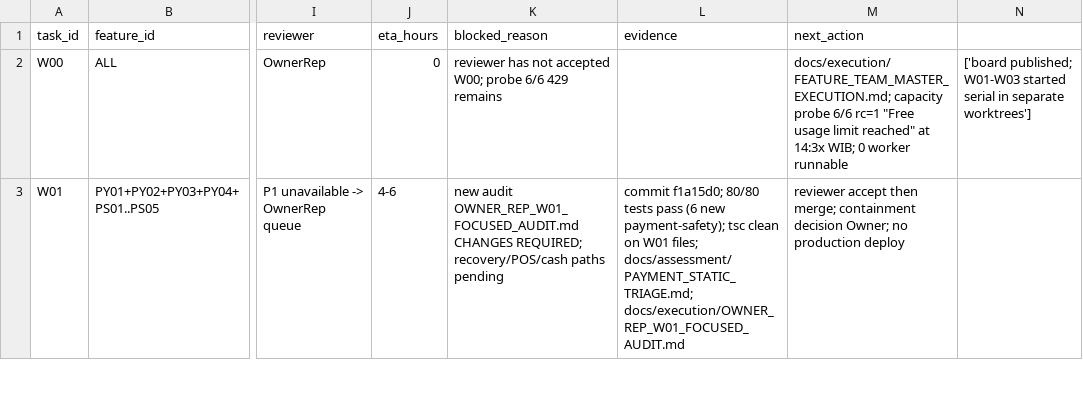
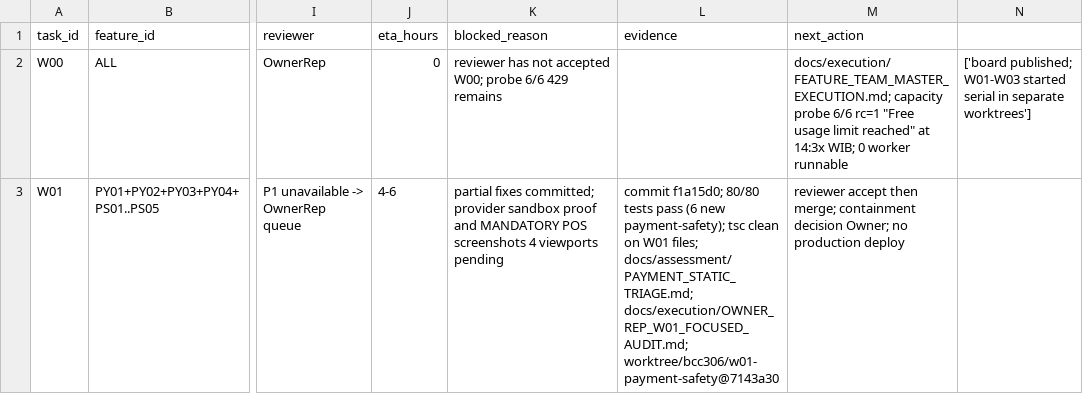
Before and after one commit to taraderifatoni/stadione-v2, a CSV file: docs/execution/ACTIVE_BOARD.csv, drawn as a sheet; only a part is shown, gaps mark what is left out; the diff covers the shown part only; the diff names each change by its address in the sheet, - before the commit and + after, or states it on an @@ line.

Commit message:
docs(board): exact worktree SHAs and remaining gates

```diff
--- a/docs/execution/ACTIVE_BOARD.csv
+++ b/docs/execution/ACTIVE_BOARD.csv
-K3 (blocked_reason): new audit OWNER_REP_W01_FOCUSED_AUDIT.md CHANGES REQUIRED; recovery/POS/cash paths pending
+K3 (blocked_reason): partial fixes committed; provider sandbox proof and MANDATORY POS screenshots 4 viewports pending
-L3 (evidence): …files; docs/assessment/PAYMENT_STATIC_TRIAGE.md; docs/execution/OWNER_REP_W01_FOCUSED_AUDIT.md
+L3 (evidence): …files; docs/assessment/PAYMENT_STATIC_TRIAGE.md; docs/execution/OWNER_REP_W01_FOCUSED_AUDIT.md; worktree/bcc306/w01-payment-safety@7143a30
```
Also changed, not shown: 2 edited cells elsewhere in this file.
